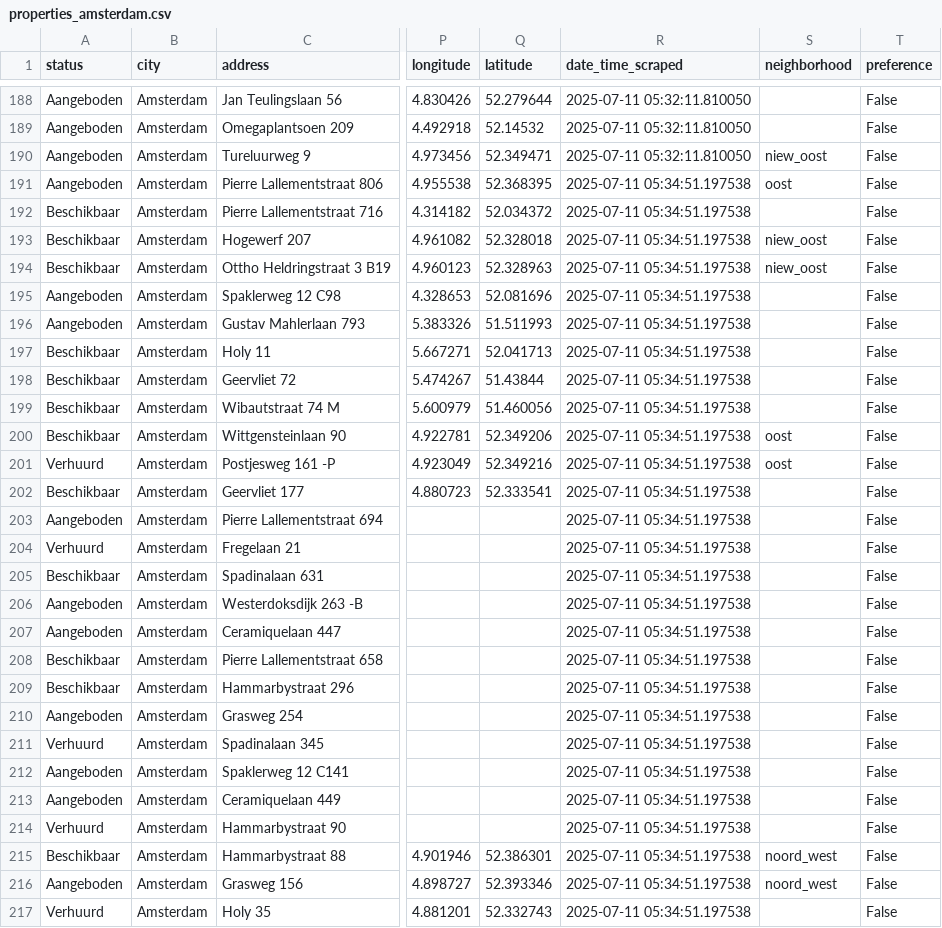
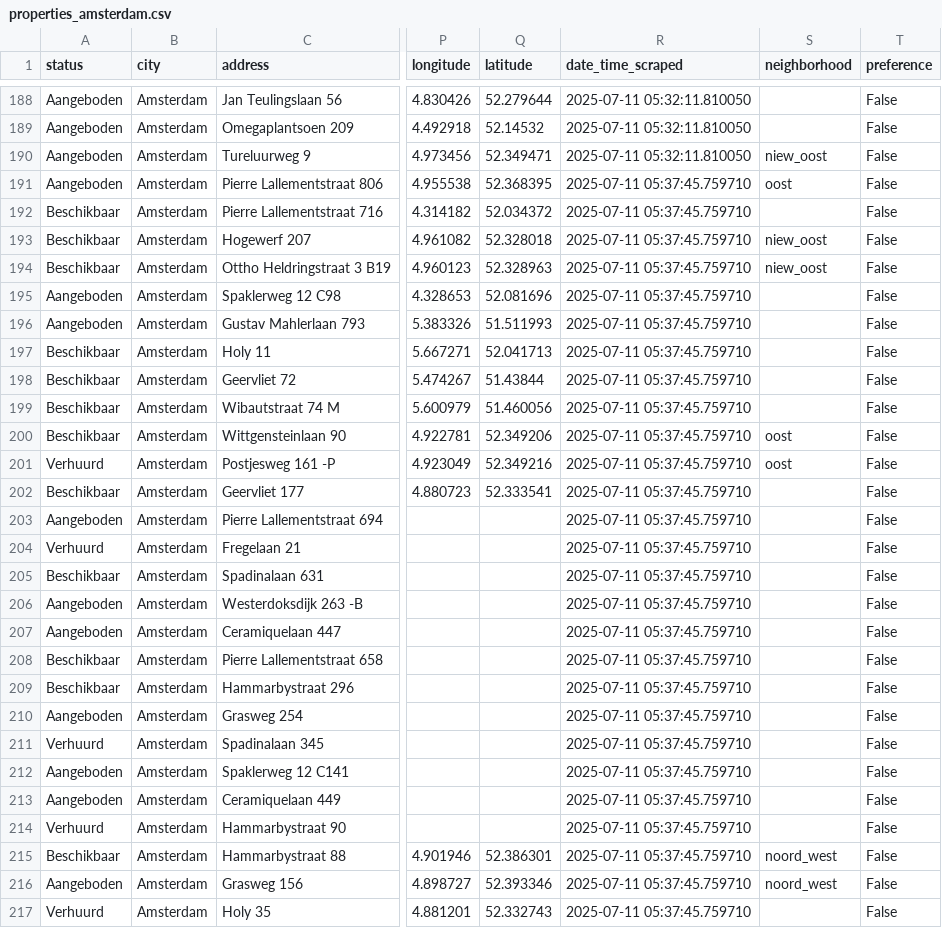
Before and after one commit to Lebramjames/housing-tool, a CSV file: data/huren/properties_amsterdam.csv, drawn as a sheet; only a part is shown, gaps mark what is left out; the diff covers the shown part only; the diff names each change by its address in the sheet, - before the commit and + after, or states it on an @@ line.

Commit message:
Update Amsterdam property data 2025-07-11

```diff
--- a/data/huren/properties_amsterdam.csv
+++ b/data/huren/properties_amsterdam.csv
-R191:R217 (date_time_scraped): 2025-07-11 05:34:51.197538
+R191:R217 (date_time_scraped): 2025-07-11 05:37:45.759710
```
Also changed, not shown: 23 edited cells elsewhere in this file, data/huren/bouwinvest_amsterdam.csv, data/huren/ikwilhuren_amsterdam.csv.
